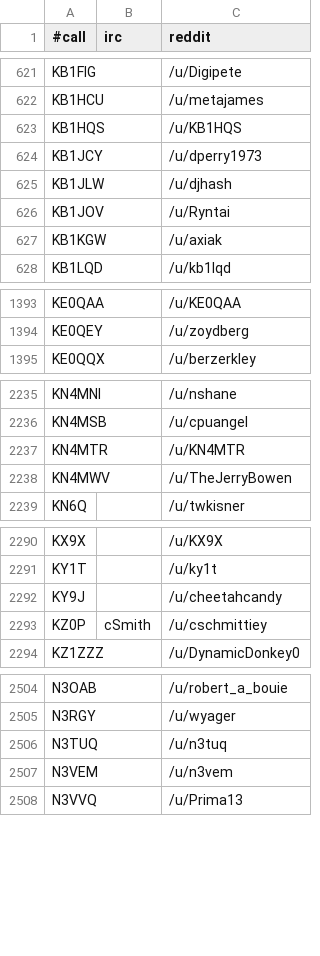
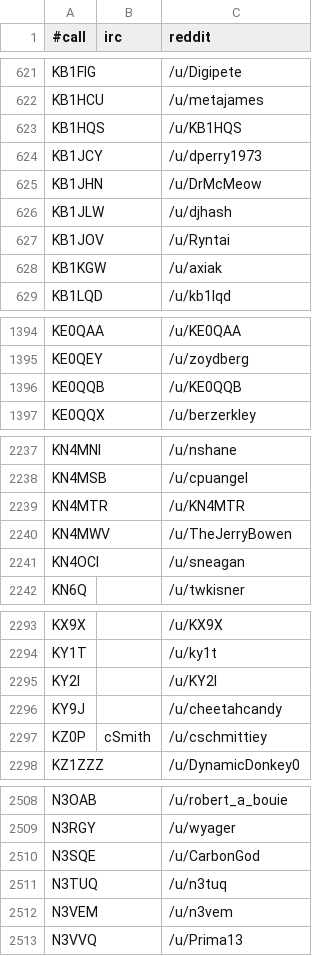
Before and after one commit to molo1134/qrmbot, a CSV file: lib/nicks.csv, drawn as a sheet; only a part is shown, gaps mark what is left out; the diff covers the shown part only; the diff names each change by its address in the sheet, - before the commit and + after, or states it on an @@ line.

```diff
--- a/lib/nicks.csv
+++ b/lib/nicks.csv
+row 625: KB1JHN |  | /u/DrMcMeow
+row 1396: KE0QQB |  | /u/KE0QQB
+row 2241: KN4OCI |  | /u/sneagan
+row 2295: KY2I |  | /u/KY2I
+row 2510: N3SQE |  | /u/CarbonGod
```
Also changed, not shown: 1 added row elsewhere in this file, 1 other file.
